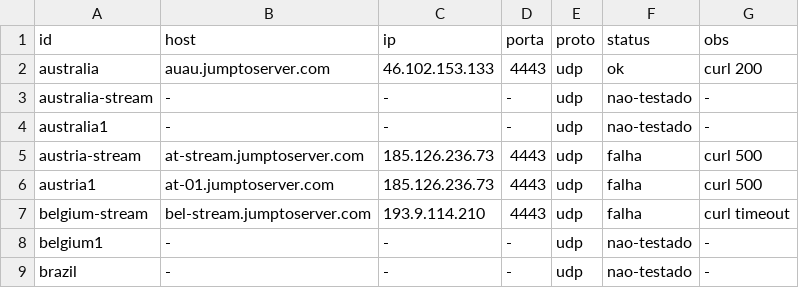
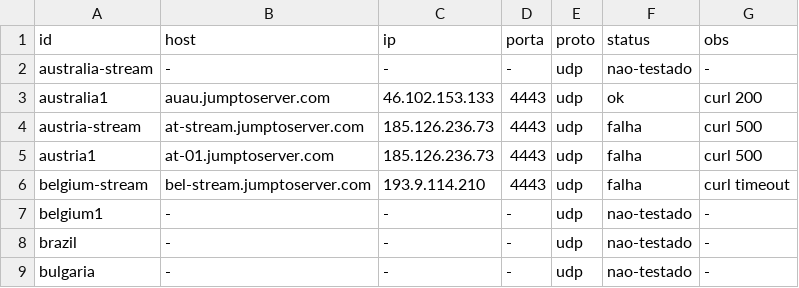
Before and after one commit to alisio/Fastest-Vpn-Proxy, a TSV file: endpoints.tsv, drawn as a sheet; only a part is shown; the shorter side is filled out with more unchanged rows.

Commit message:
fix: renomeia endpoint australia para australia1 conforme zip do provedor

```diff
--- a/endpoints.tsv
+++ b/endpoints.tsv
@@ -1,5 +1,4 @@
 id	host	ip	porta	proto	status	obs
-australia	auau.jumptoserver.com	46.102.153.133	4443	udp	ok	curl 200
 australia-stream	-	-	-	udp	nao-testado	-
-australia1	-	-	-	udp	nao-testado	-
+australia1	auau.jumptoserver.com	46.102.153.133	4443	udp	ok	curl 200
 austria-stream	at-stream.jumptoserver.com	185.126.236.73	4443	udp	falha	curl 500
```
Also changed, not shown: 4 other files.
